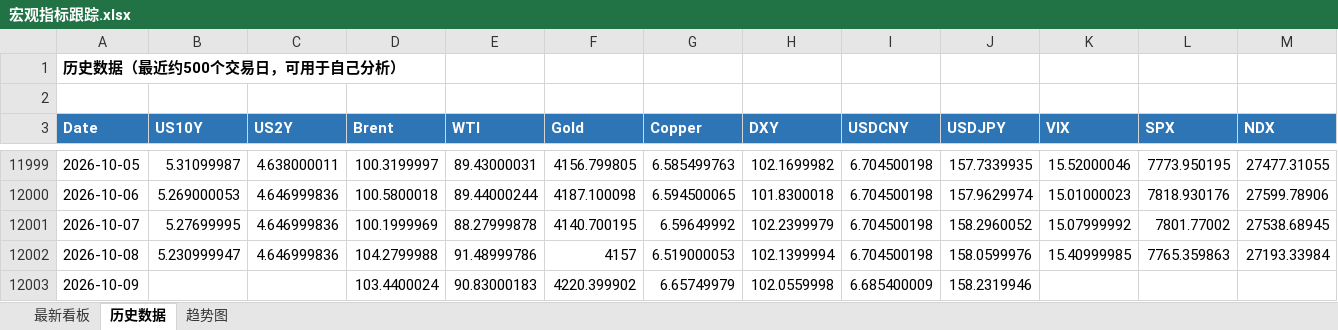
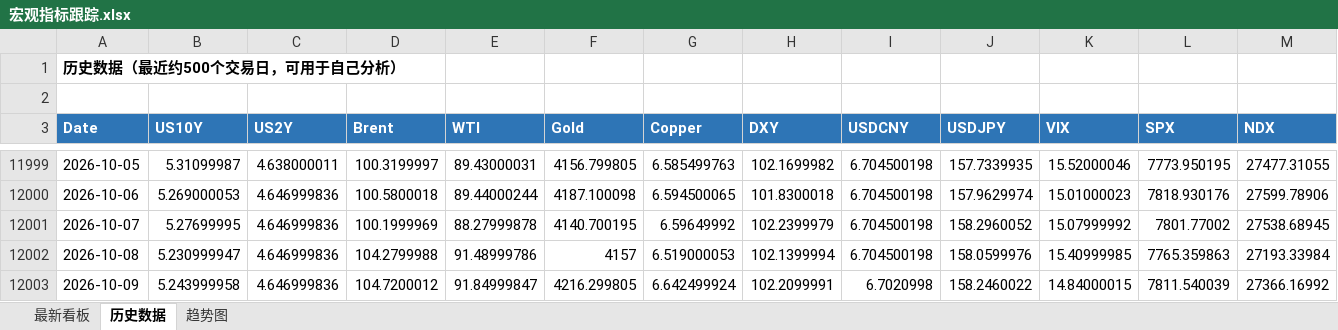
Before and after one commit to Mussi2020/macro-tracker, an Excel workbook: 宏观指标跟踪.xlsx, sheet 历史数据, drawn as a sheet; only a part is shown, gaps mark what is left out; values as stored, in another font and other column widths than the file's, no borders; the diff covers the shown part only; the diff names each change by its address in the sheet, - before the commit and + after, or states it on an @@ line.

```diff
--- a/宏观指标跟踪.xlsx (sheet 历史数据)
+++ b/宏观指标跟踪.xlsx (sheet 历史数据)
-B12003 (US10Y): (empty)
+B12003 (US10Y): 5.243999958
-C12003 (US2Y): (empty)
+C12003 (US2Y): 4.646999836
-D12003 (Brent): 103.4400024
+D12003 (Brent): 104.7200012
-E12003 (WTI): 90.83000183
+E12003 (WTI): 91.84999847
-F12003 (Gold): 4220.399902
+F12003 (Gold): 4216.299805
-G12003 (Copper): 6.65749979
+G12003 (Copper): 6.642499924
-H12003 (DXY): 102.0559998
+H12003 (DXY): 102.2099991
-I12003 (USDCNY): 6.685400009
+I12003 (USDCNY): 6.7020998
-J12003 (USDJPY): 158.2319946
+J12003 (USDJPY): 158.2460022
-K12003 (VIX): (empty)
+K12003 (VIX): 14.84000015
-L12003 (SPX): (empty)
+L12003 (SPX): 7811.540039
-M12003 (NDX): (empty)
+M12003 (NDX): 27366.16992
```
Also changed, not shown: 1 edited cell elsewhere in this sheet, sheet 最新看板, 1 other file.
